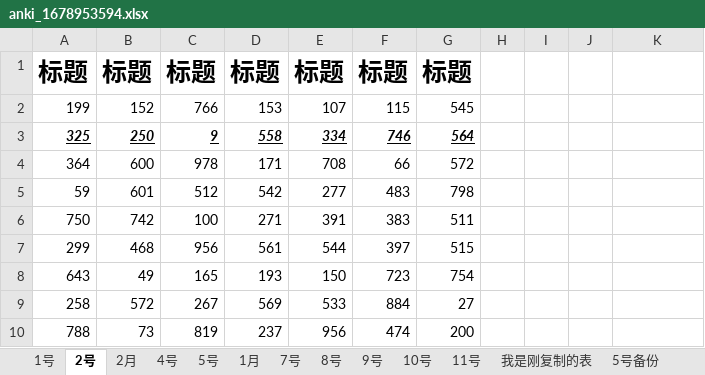
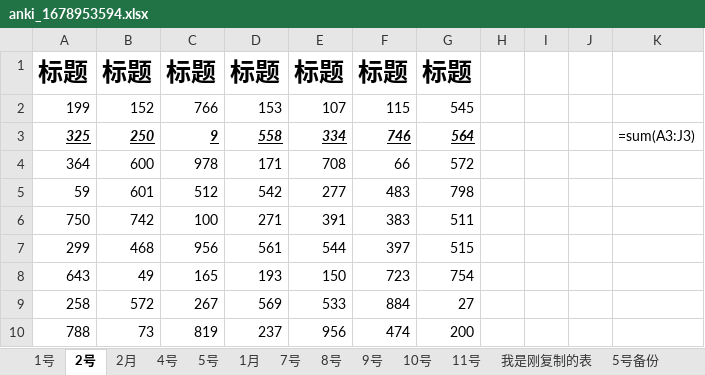
Before and after one commit to T-Better/SoftTest, an Excel workbook: B01_02 常用Python包学习/B01_02 10 Python_Excel/002 Docs/anki_1678953594.xlsx, sheet 2号, drawn as a sheet; values as stored, in another font and other column widths than the file's, no borders; formulas without a stored value are shown as written; the diff names each change by its address in the sheet, - before the commit and + after, or states it on an @@ line.

```diff
--- a/B01_02 常用Python包学习/B01_02 10 Python_Excel/002 Docs/anki_1678953594.xlsx (sheet 2号)
+++ b/B01_02 常用Python包学习/B01_02 10 Python_Excel/002 Docs/anki_1678953594.xlsx (sheet 2号)
-K3: (empty)
+K3: =sum(A3:J3)
```
Also changed, not shown: 2 other files.
